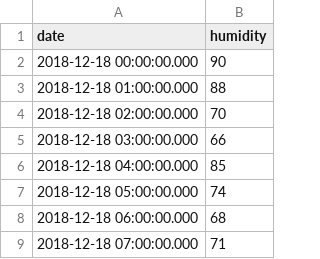
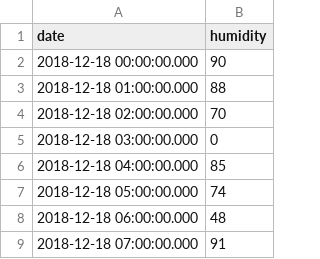
Before and after one commit to michaeldmoore/CSVServer, a CSV file: csv/humidity.csv, drawn as a sheet.

```diff
--- a/csv/humidity.csv
+++ b/csv/humidity.csv
@@ -4,6 +4,6 @@ date,humidity
 2018-12-18 02:00:00.000,70
-2018-12-18 03:00:00.000,66
+2018-12-18 03:00:00.000,0
 2018-12-18 04:00:00.000,85
 2018-12-18 05:00:00.000,74
-2018-12-18 06:00:00.000,68
-2018-12-18 07:00:00.000,71
+2018-12-18 06:00:00.000,48
+2018-12-18 07:00:00.000,91
```
Also changed, not shown: 3 other files.
